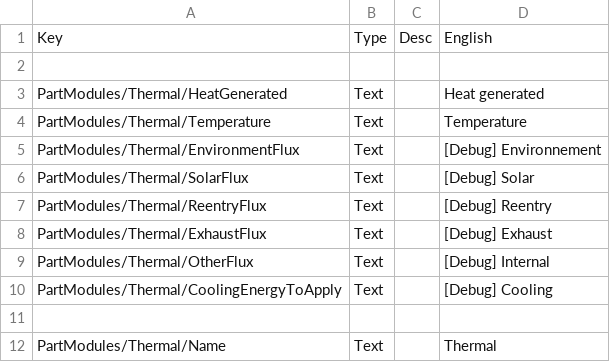
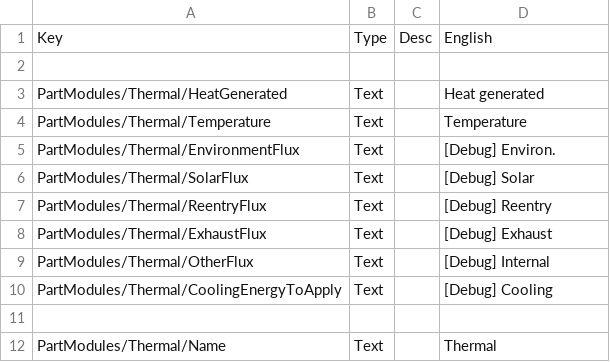
Before and after one commit to pasalvetti/meltdown, a CSV file: Config/Localization.csv, drawn as a sheet.

Commit message:
Shorten name of environment flux

```diff
--- a/Config/Localization.csv
+++ b/Config/Localization.csv
@@ -4,3 +4,3 @@ PartModules/Thermal/HeatGenerated,Text,,Heat generated
 PartModules/Thermal/Temperature,Text,,Temperature
-PartModules/Thermal/EnvironmentFlux,Text,,[Debug] Environnement
+PartModules/Thermal/EnvironmentFlux,Text,,[Debug] Environ.
 PartModules/Thermal/SolarFlux,Text,,[Debug] Solar
```
